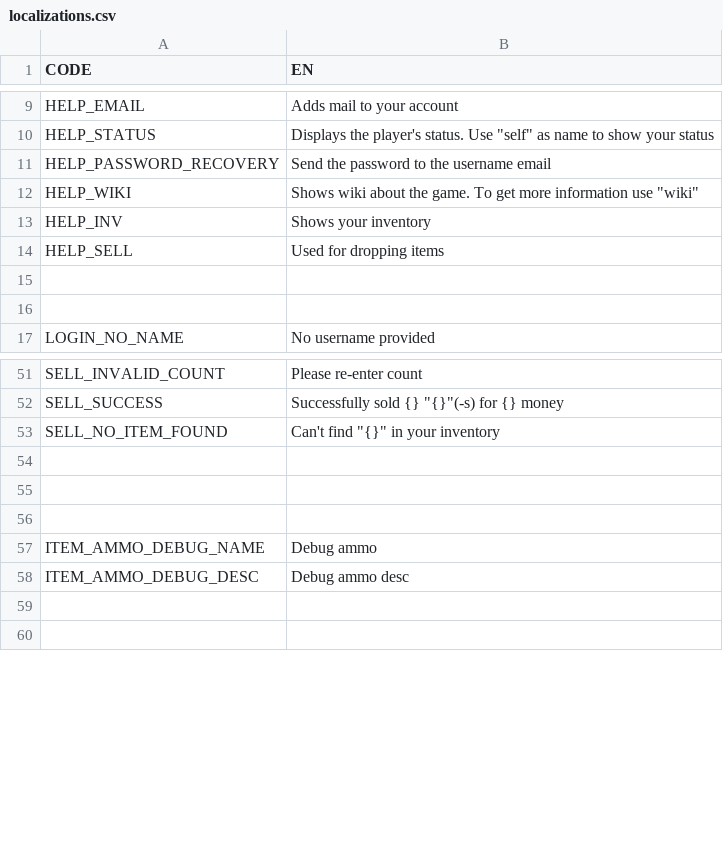
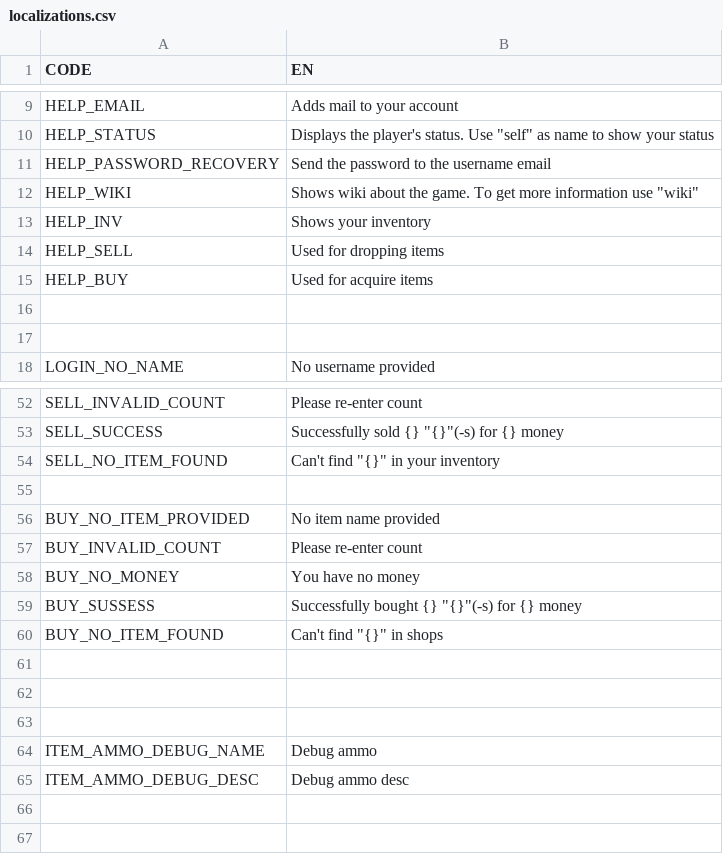
Before and after one commit to Lyagva/YLyceum-Web-project, a CSV file: csv/localizations.csv, drawn as a sheet; only a part is shown, gaps mark what is left out; the diff names each change by its address in the sheet, - before the commit and + after, or states it on an @@ line.

```diff
--- a/csv/localizations.csv
+++ b/csv/localizations.csv
+row 15: HELP_BUY | Used for acquire items
+row 55: (empty)
+row 56: BUY_NO_ITEM_PROVIDED | No item name provided
+row 57: BUY_INVALID_COUNT | Please re-enter count
+row 58: BUY_NO_MONEY | You have no money
+row 59: BUY_SUSSESS | Successfully bought {} "{}"(-s) for {} money
+row 60: BUY_NO_ITEM_FOUND | Can't find "{}" in shops
```
Also changed, not shown: 4 other files.
